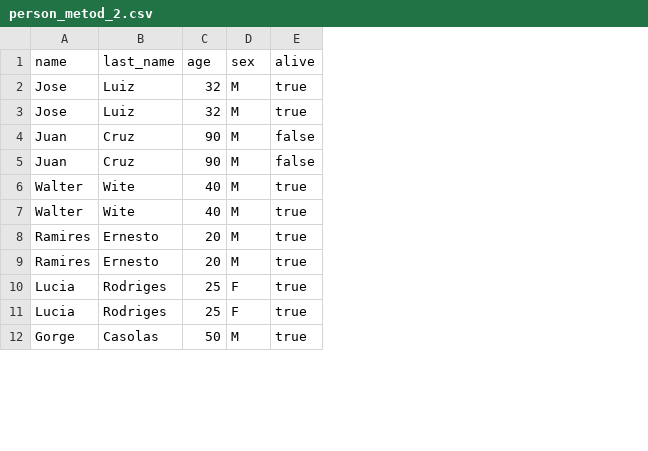
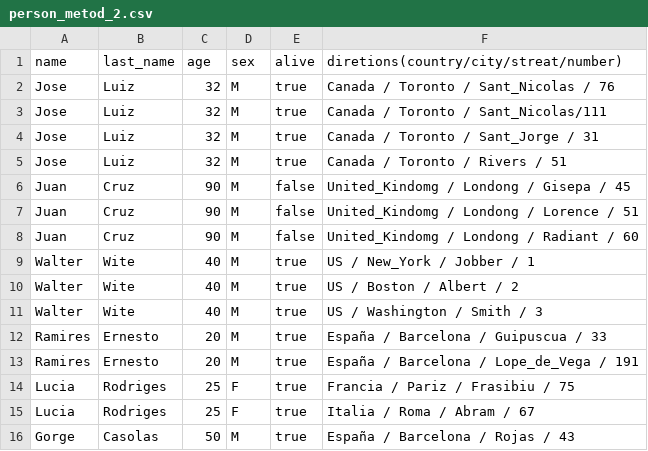
Before and after one commit to kevin-pb/data-structure-personal-information, a CSV file: person_metod_2.csv, drawn as a sheet; only a part is shown; addresses are those after the commit; the diff names each change by its address in the sheet, - before the commit and + after, or states it on an @@ line.

```diff
--- a/person_metod_2.csv
+++ b/person_metod_2.csv
+column F, row 1: diretions(country/city/streat/number); rows 4-7: Canada / Toronto / Sant_Jorge / 31 | Canada / Toronto / Rivers / 51 | United_Kindomg / Londong / Gisepa / 45 | United_Kindomg / Londong / Lorence / 51; rows 10-16: US / Boston / Albert / 2 | US / Washington / Smith / 3 | España / Barcelona / Guipuscua / 33 | España / Barcelona / Lope_de_Vega / 191 | Francia / Pariz / Frasibiu / 75 | Italia / Roma / Abram / 67 | España / Barcelona / Rojas / 43
+row 2: Jose | Luiz | 32 | M | true | Canada / Toronto / Sant_Nicolas / 76
+row 3: Jose | Luiz | 32 | M | true | Canada / Toronto / Sant_Nicolas/111
+row 8: Juan | Cruz | 90 | M | false | United_Kindomg / Londong / Radiant / 60
+row 9: Walter | Wite | 40 | M | true | US / New_York / Jobber / 1
```
Also changed, not shown: person_metod_1_file_2.csv.
